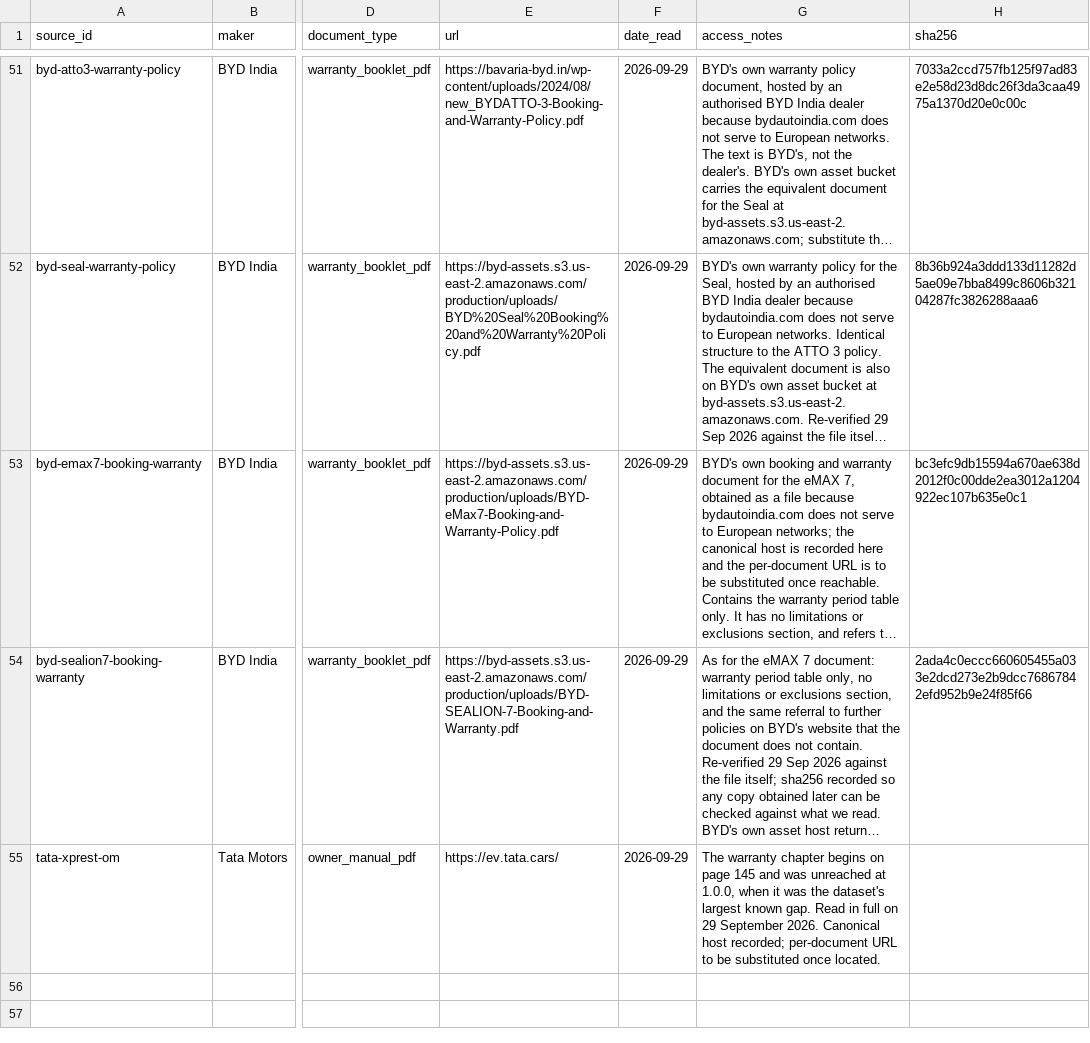
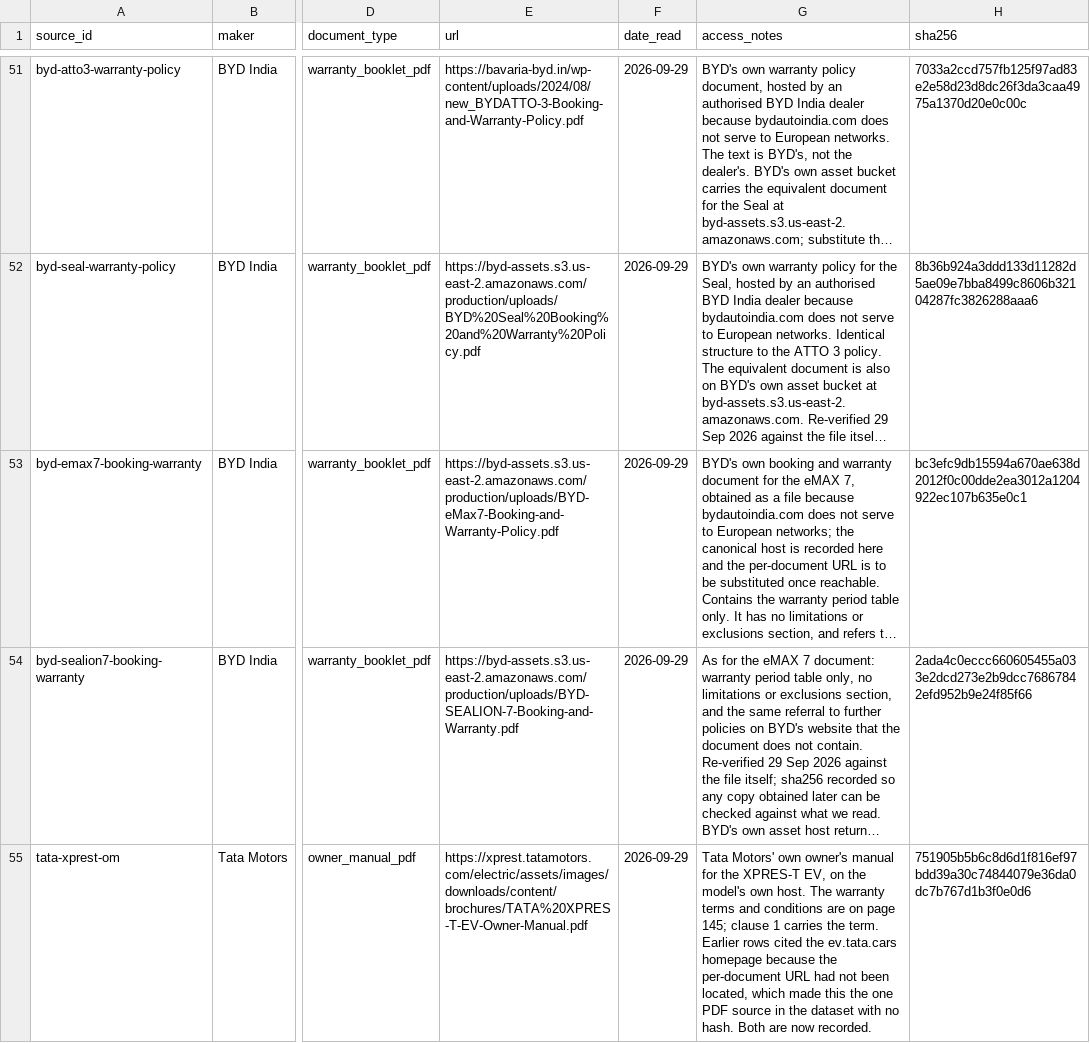
Before and after one commit to voltu-energy/india-ev-battery-warranty, a CSV file: data/sources.csv, drawn as a sheet; only a part is shown, gaps mark what is left out; long unchanged cells end in …; the diff names each change by its address in the sheet, - before the commit and + after, or states it on an @@ line.

Commit message:
v1.1.1: the XPRES-T source closed, and two corrections to 1.1.0
No warranty value changed. One source row now cites a document instead of a
homepage, and two things 1.1.0 said were wrong.

The Tata XPRES-T EV row pointed at the ev.tata.cars homepage with no sha256 and
no archive_url, which made it the only PDF-typed source in the set without a
checksum. It now carries the manual's own URL on xprest.tatamotors.com, its hash
and a read date. 25 of 25 PDF sources are hashed. That row is the one behind the
shortest battery term in the dataset, 3 years or 1,25,000 km inclusive of
battery on the fleet and taxi variant, so it was the worst row to leave
uncheckable.

1.1.0's own changelog entry for the sha256 column was stale when it shipped. It
said four rows were populated and twenty remained; that was true while it was
being drafted and not by the time it was tagged, and the commit message said all
24. Corrected here rather than rewritten there, because 1.1.0 is tagged and
pushed.

The README overstated the dispute finding. It said owner_can_dispute is an
absence code in every row but two. The column reads NOT_ADDRESSED in 60 rows and
PARTIAL in seven: six Mercedes-Benz rows and the Altigreen neEV TEZ. Those seven
support the finding rather than qualify it, and the README now names them. It
also says dispute rather than verify, because a Mercedes-Benz owner can obtain
the baseline, so "cannot verify" is the wrong word for that row and a reader who
opens the CSV finds it in a minute.

```diff
--- a/data/sources.csv
+++ b/data/sources.csv
-E55 (url): https://ev.tata.cars/
+E55 (url): https://xprest.tatamotors.com/electric/assets/images/downloads/content/brochures/TATA%20XPRES-T-EV-Owner-Manual.pdf
-G55 (access_notes): The warranty chapter begins on page 145 and was unreached at 1.0.0, when it was the dataset's largest known gap. Read in full on 29 September 2026. Canonical host recorded; per-document URL to be substituted once located.
+G55 (access_notes): Tata Motors' own owner's manual for the XPRES-T EV, on the model's own host. The warranty terms and conditions are on page 145; clause 1 carries the term. Earlier rows cited the ev.tata.cars homepage because the per-document URL had not been located, which made this the one PDF source in the dataset with no hash. Both are now recorded.
-H55 (sha256): (empty)
+H55 (sha256): 751905b5b6c8d6d1f816ef97bdd39a30c74844079e36da0dc7b767d1b3f0e0d6
```
Also changed, not shown: 3 other files.
